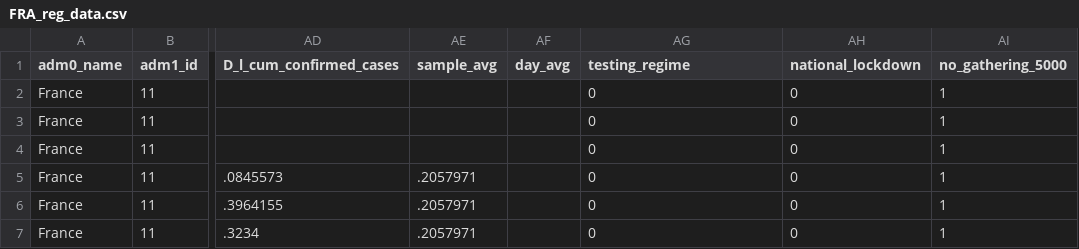
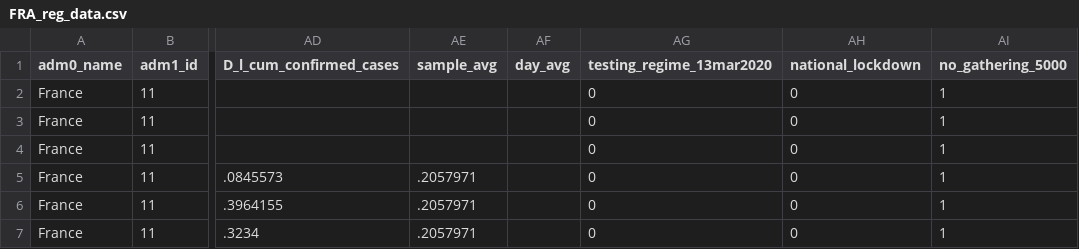
Before and after one commit to Global-Policy-Lab/gpl-covid, a CSV file: models/reg_data/FRA_reg_data.csv, drawn as a sheet; only a part is shown, gaps mark what is left out; the diff names each change by its address in the sheet, - before the commit and + after, or states it on an @@ line.

```diff
--- a/models/reg_data/FRA_reg_data.csv
+++ b/models/reg_data/FRA_reg_data.csv
-AG1: testing_regime
+AG1: testing_regime_13mar2020
```
Also changed, not shown: models/KOR_preds.csv, results/source_data/Figure3_KOR_data.csv, 6 other files.
